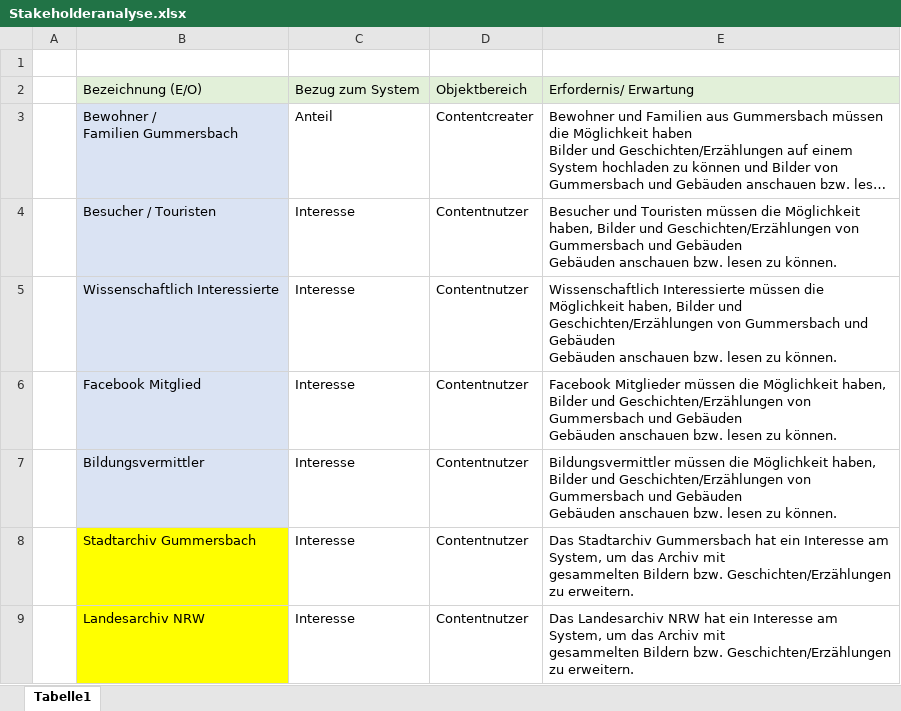
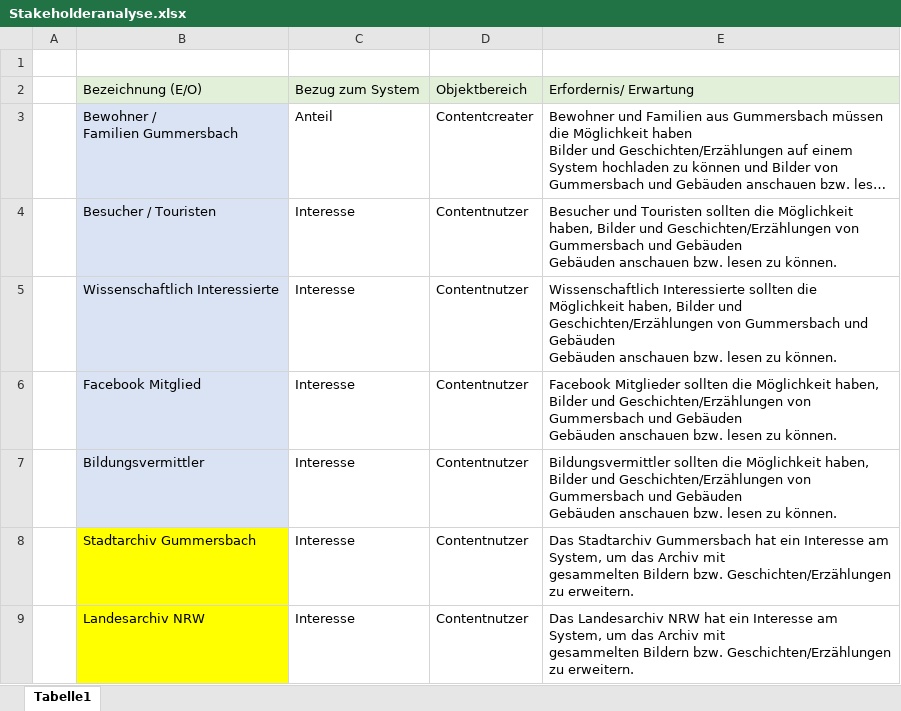
Before and after one commit to sebastiankoch10/EPWS2223HausenKochZimmer, an Excel workbook: Stakeholderanalyse.xlsx, sheet Tabelle1, drawn as a sheet; only a part is shown; long unchanged cells end in …; values as stored, in another font and other column widths than the file's, no borders; the diff names each change by its address in the sheet, - before the commit and + after, or states it on an @@ line.

```diff
--- a/Stakeholderanalyse.xlsx (sheet Tabelle1)
+++ b/Stakeholderanalyse.xlsx (sheet Tabelle1)
-E4: …und Touristen müssen die Möglichkeit…
+E4: …und Touristen sollten die Möglichkeit…
-E5: Wissenschaftlich Interessierte müssen die Möglichkeit…
+E5: Wissenschaftlich Interessierte sollten die Möglichkeit…
-E6: Facebook Mitglieder müssen die Möglichkeit…
+E6: Facebook Mitglieder sollten die Möglichkeit…
-E7: Bildungsvermittler müssen die Möglichkeit…
+E7: Bildungsvermittler sollten die Möglichkeit…
```
Also changed, not shown: 1 other file.
